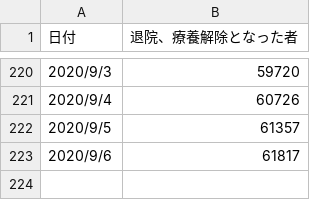
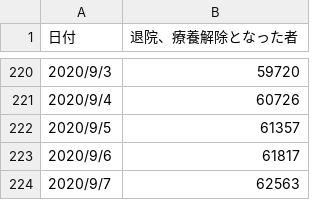
Before and after one commit to Daiki-Kaihatsu/SONAERU_APP, a CSV file: config/csv/recovery_total.csv, drawn as a sheet; only a part is shown, gaps mark what is left out.

```diff
--- a/config/csv/recovery_total.csv
+++ b/config/csv/recovery_total.csv
@@ -223 +223,2 @@
 2020/9/6,61817
+2020/9/7,62563
```
Also changed, not shown: config/csv/pcr_positive_daily.csv, config/csv/pcr_tested_daily.csv, 52 other files.
